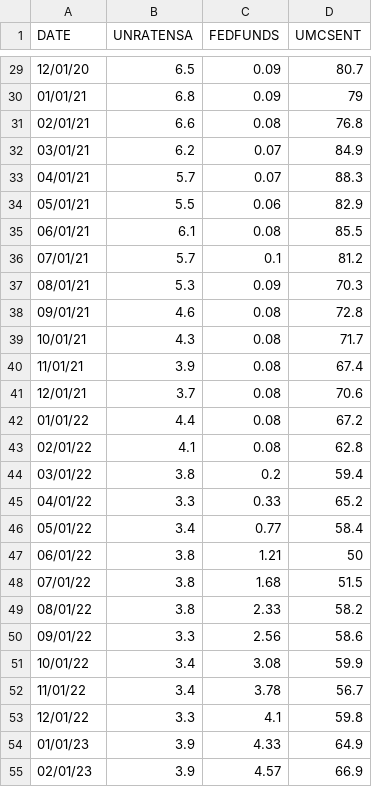
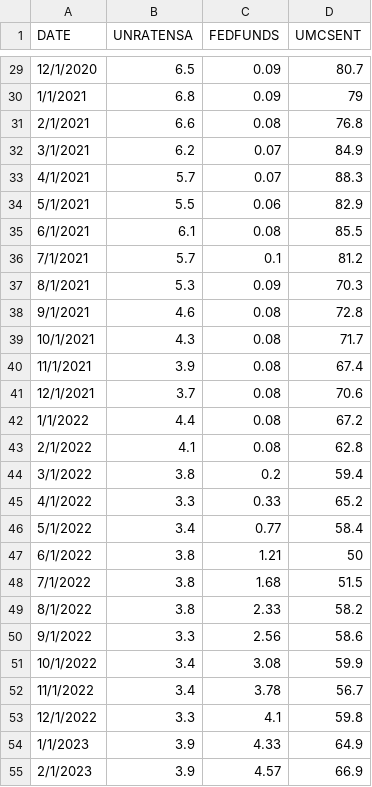
Before and after one commit to bachtran2702/econometrics_modeling, a CSV file: base_model_data.csv, drawn as a sheet; only a part is shown, gaps mark what is left out; the diff covers the shown part only.

```diff
--- a/base_model_data.csv
+++ b/base_model_data.csv
@@ -29,27 +29,27 @@
-12/01/20,6.5,0.09,80.7
-01/01/21,6.8,0.09,79
-02/01/21,6.6,0.08,76.8
-03/01/21,6.2,0.07,84.9
-04/01/21,5.7,0.07,88.3
-05/01/21,5.5,0.06,82.9
-06/01/21,6.1,0.08,85.5
-07/01/21,5.7,0.1,81.2
-08/01/21,5.3,0.09,70.3
-09/01/21,4.6,0.08,72.8
-10/01/21,4.3,0.08,71.7
-11/01/21,3.9,0.08,67.4
-12/01/21,3.7,0.08,70.6
-01/01/22,4.4,0.08,67.2
-02/01/22,4.1,0.08,62.8
-03/01/22,3.8,0.2,59.4
-04/01/22,3.3,0.33,65.2
-05/01/22,3.4,0.77,58.4
-06/01/22,3.8,1.21,50
-07/01/22,3.8,1.68,51.5
-08/01/22,3.8,2.33,58.2
-09/01/22,3.3,2.56,58.6
-10/01/22,3.4,3.08,59.9
-11/01/22,3.4,3.78,56.7
-12/01/22,3.3,4.1,59.8
-01/01/23,3.9,4.33,64.9
-02/01/23,3.9,4.57,66.9
+12/1/2020,6.5,0.09,80.7
+1/1/2021,6.8,0.09,79
+2/1/2021,6.6,0.08,76.8
+3/1/2021,6.2,0.07,84.9
+4/1/2021,5.7,0.07,88.3
+5/1/2021,5.5,0.06,82.9
+6/1/2021,6.1,0.08,85.5
+7/1/2021,5.7,0.1,81.2
+8/1/2021,5.3,0.09,70.3
+9/1/2021,4.6,0.08,72.8
+10/1/2021,4.3,0.08,71.7
+11/1/2021,3.9,0.08,67.4
+12/1/2021,3.7,0.08,70.6
+1/1/2022,4.4,0.08,67.2
+2/1/2022,4.1,0.08,62.8
+3/1/2022,3.8,0.2,59.4
+4/1/2022,3.3,0.33,65.2
+5/1/2022,3.4,0.77,58.4
+6/1/2022,3.8,1.21,50
+7/1/2022,3.8,1.68,51.5
+8/1/2022,3.8,2.33,58.2
+9/1/2022,3.3,2.56,58.6
+10/1/2022,3.4,3.08,59.9
+11/1/2022,3.4,3.78,56.7
+12/1/2022,3.3,4.1,59.8
+1/1/2023,3.9,4.33,64.9
+2/1/2023,3.9,4.57,66.9
```
Also changed, not shown: 47 edited cells elsewhere in this file.
